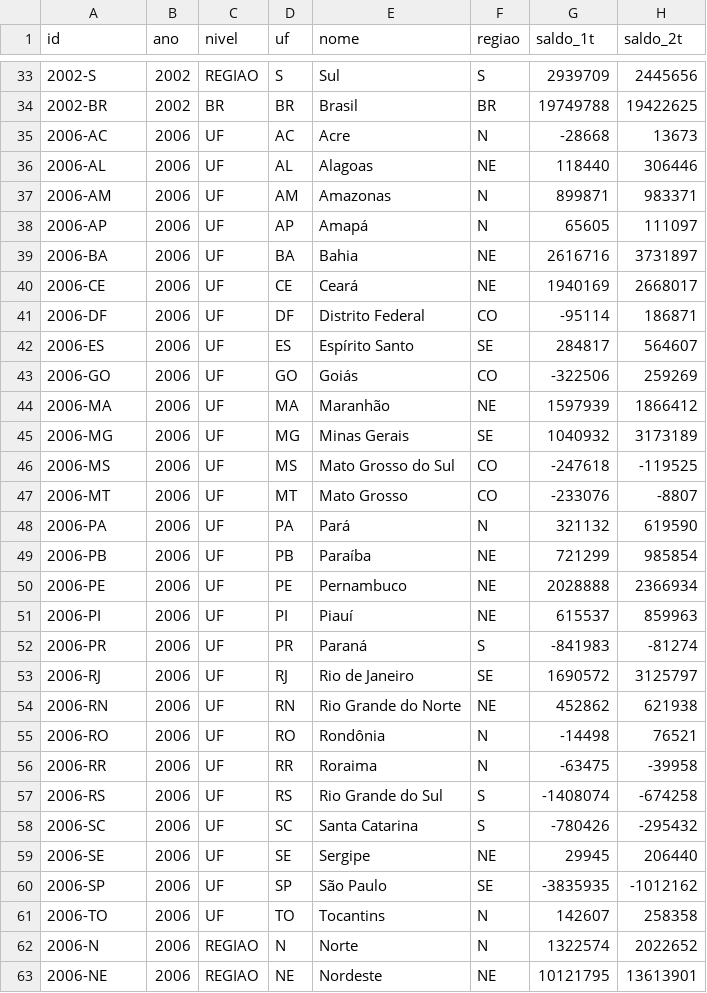
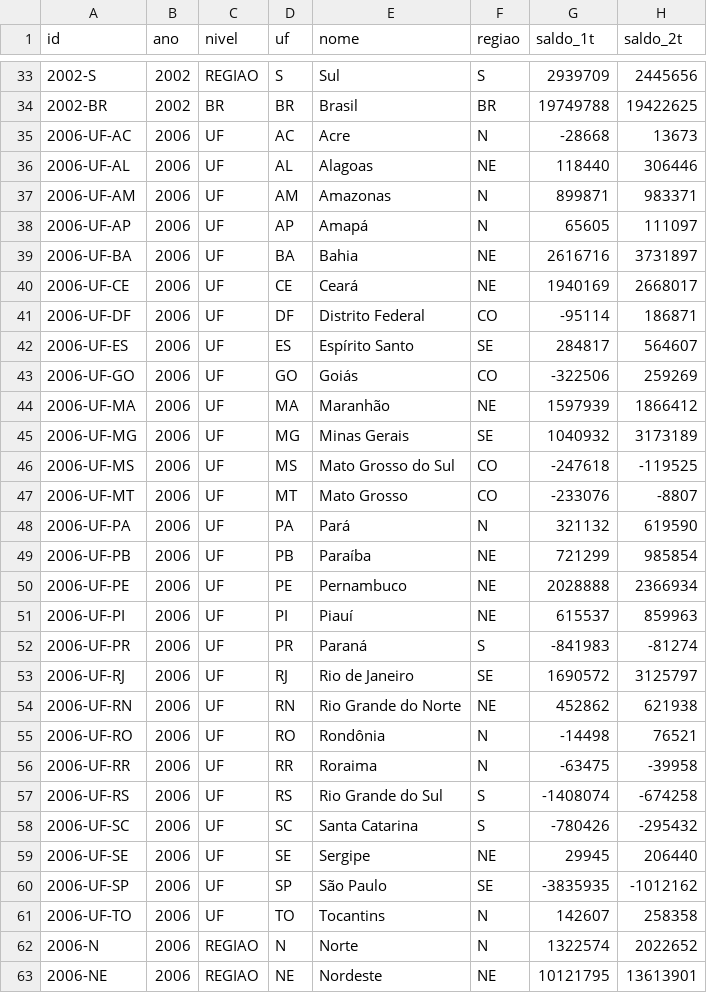
Before and after one commit to algarcalebe-web/legendary-bassoon, a CSV file: analise-eleicoes/data/saldos.csv, drawn as a sheet; only a part is shown, gaps mark what is left out; the diff covers the shown part only; the diff names each change by its address in the sheet, - before the commit and + after, or states it on an @@ line.

```diff
--- a/analise-eleicoes/data/saldos.csv
+++ b/analise-eleicoes/data/saldos.csv
-A35 (id): 2006-AC
+A35 (id): 2006-UF-AC
-A36 (id): 2006-AL
+A36 (id): 2006-UF-AL
-A37 (id): 2006-AM
+A37 (id): 2006-UF-AM
-A38 (id): 2006-AP
+A38 (id): 2006-UF-AP
-A39 (id): 2006-BA
+A39 (id): 2006-UF-BA
-A40 (id): 2006-CE
+A40 (id): 2006-UF-CE
-A41 (id): 2006-DF
+A41 (id): 2006-UF-DF
-A42 (id): 2006-ES
+A42 (id): 2006-UF-ES
-A43 (id): 2006-GO
+A43 (id): 2006-UF-GO
-A44 (id): 2006-MA
+A44 (id): 2006-UF-MA
-A45 (id): 2006-MG
+A45 (id): 2006-UF-MG
-A46 (id): 2006-MS
+A46 (id): 2006-UF-MS
-A47 (id): 2006-MT
+A47 (id): 2006-UF-MT
-A48 (id): 2006-PA
+A48 (id): 2006-UF-PA
-A49 (id): 2006-PB
+A49 (id): 2006-UF-PB
-A50 (id): 2006-PE
+A50 (id): 2006-UF-PE
-A51 (id): 2006-PI
+A51 (id): 2006-UF-PI
-A52 (id): 2006-PR
+A52 (id): 2006-UF-PR
-A53 (id): 2006-RJ
+A53 (id): 2006-UF-RJ
-A54 (id): 2006-RN
+A54 (id): 2006-UF-RN
-A55 (id): 2006-RO
+A55 (id): 2006-UF-RO
-A56 (id): 2006-RR
+A56 (id): 2006-UF-RR
-A57 (id): 2006-RS
+A57 (id): 2006-UF-RS
-A58 (id): 2006-SC
+A58 (id): 2006-UF-SC
-A59 (id): 2006-SE
+A59 (id): 2006-UF-SE
-A60 (id): 2006-SP
+A60 (id): 2006-UF-SP
-A61 (id): 2006-TO
+A61 (id): 2006-UF-TO
```
Also changed, not shown: 162 edited cells elsewhere in this file, analise-eleicoes/data/cenarios.csv, analise-eleicoes/data/uf.csv, 5 other files.
